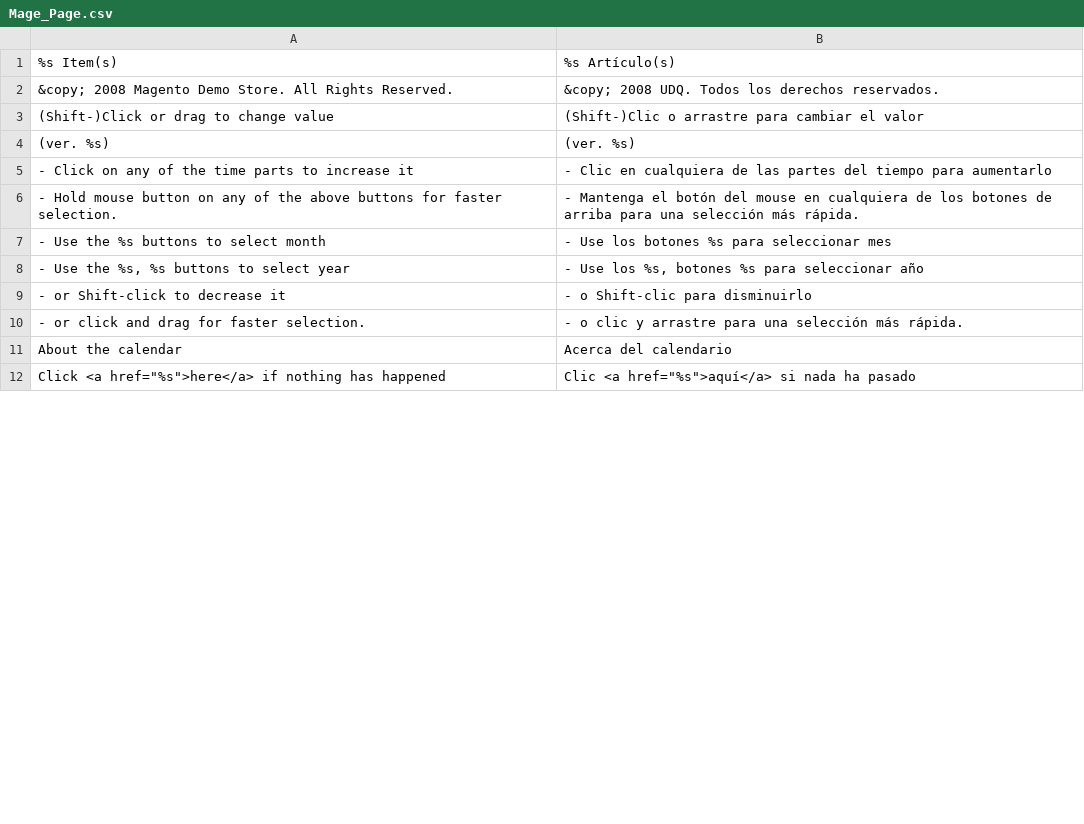
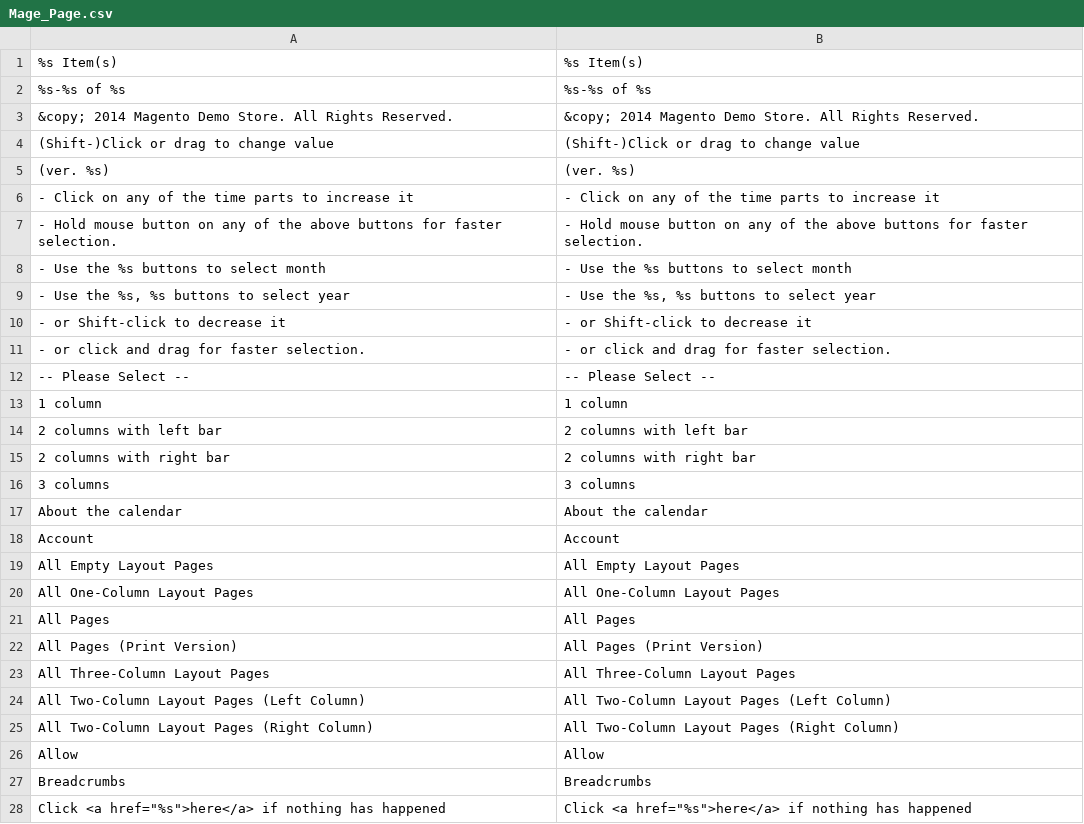
Before and after one commit to ricardomeza/magento-es_MX, a CSV file: Mage_Page.csv, drawn as a sheet; only a part is shown; the diff covers the shown part only.

Commit message:
A copy/paste from 1.9.1.1 to old 1.8 version to verify changes

```diff
--- a/Mage_Page.csv
+++ b/Mage_Page.csv
@@ -1,12 +1,28 @@
-"%s Item(s)","%s Artículo(s)"
-"&copy; 2008 Magento Demo Store. All Rights Reserved.","&copy; 2008 UDQ. Todos los derechos reservados."
-"(Shift-)Click or drag to change value","(Shift-)Clic o arrastre para cambiar el valor"
+"%s Item(s)","%s Item(s)"
+"%s-%s of %s","%s-%s of %s"
+"&copy; 2014 Magento Demo Store. All Rights Reserved.","&copy; 2014 Magento Demo Store. All Rights Reserved."
+"(Shift-)Click or drag to change value","(Shift-)Click or drag to change value"
 "(ver. %s)","(ver. %s)"
-"- Click on any of the time parts to increase it","- Clic en cualquiera de las partes del tiempo para aumentarlo"
-"- Hold mouse button on any of the above buttons for faster selection.","- Mantenga el botón del mouse en cualquiera de los botones de arriba para una selección más rápida."
-"- Use the %s buttons to select month","- Use los botones %s para seleccionar mes"
-"- Use the %s, %s buttons to select year","- Use los %s, botones %s para seleccionar año"
-"- or Shift-click to decrease it","- o Shift-clic para disminuirlo"
-"- or click and drag for faster selection.","- o clic y arrastre para una selección más rápida."
-"About the calendar","Acerca del calendario"
-"Click <a href=""%s"">here</a> if nothing has happened","Clic <a href=""%s"">aquí</a> si nada ha pasado"
+"- Click on any of the time parts to increase it","- Click on any of the time parts to increase it"
+"- Hold mouse button on any of the above buttons for faster selection.","- Hold mouse button on any of the above buttons for faster selection."
+"- Use the %s buttons to select month","- Use the %s buttons to select month"
+"- Use the %s, %s buttons to select year","- Use the %s, %s buttons to select year"
+"- or Shift-click to decrease it","- or Shift-click to decrease it"
+"- or click and drag for faster selection.","- or click and drag for faster selection."
+"-- Please Select --","-- Please Select --"
+"1 column","1 column"
+"2 columns with left bar","2 columns with left bar"
+"2 columns with right bar","2 columns with right bar"
+"3 columns","3 columns"
+"About the calendar","About the calendar"
+"Account","Account"
+"All Empty Layout Pages","All Empty Layout Pages"
+"All One-Column Layout Pages","All One-Column Layout Pages"
+"All Pages","All Pages"
+"All Pages (Print Version)","All Pages (Print Version)"
+"All Three-Column Layout Pages","All Three-Column Layout Pages"
+"All Two-Column Layout Pages (Left Column)","All Two-Column Layout Pages (Left Column)"
+"All Two-Column Layout Pages (Right Column)","All Two-Column Layout Pages (Right Column)"
+"Allow","Allow"
+"Breadcrumbs","Breadcrumbs"
+"Click <a href=""%s"">here</a> if nothing has happened","Click <a href=""%s"">here</a> if nothing has happened"
```
Also changed, not shown: 21 added rows, 13 removed rows and 29 edited cells elsewhere in this file.
